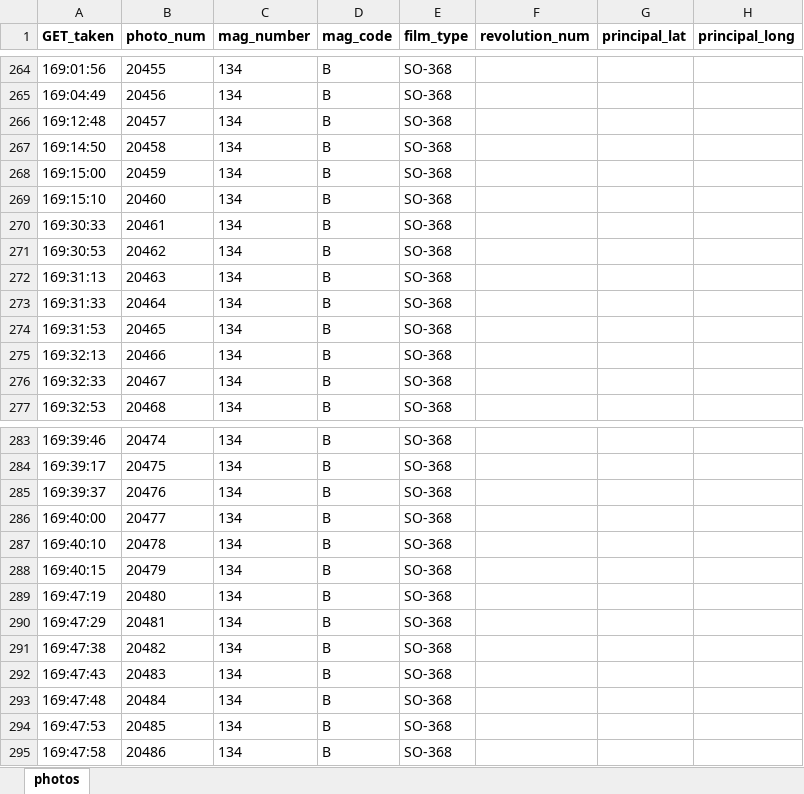
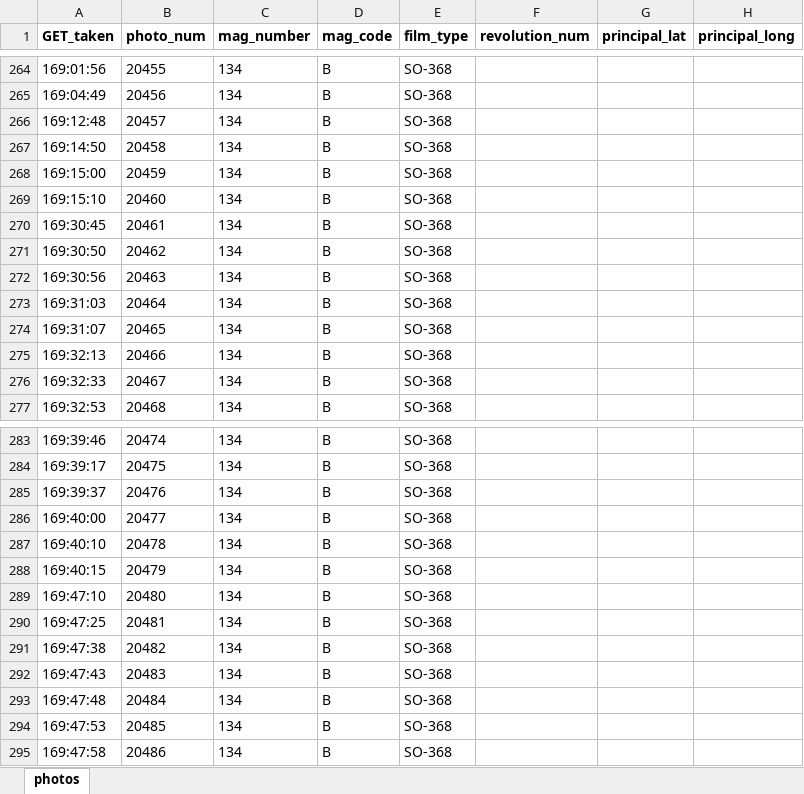
Before and after one commit to bfeist/Apollo17, an Excel workbook: MISSION_DATA/photos.xlsx, sheet photos, drawn as a sheet; only a part is shown, gaps mark what is left out; values as stored, in another font and other column widths than the file's, no borders; the diff names each change by its address in the sheet, - before the commit and + after, or states it on an @@ line.

Commit message:
small photo timing changes

```diff
--- a/MISSION_DATA/photos.xlsx (sheet photos)
+++ b/MISSION_DATA/photos.xlsx (sheet photos)
-A270 (GET_taken): 169:30:33
+A270 (GET_taken): 169:30:45
-A271 (GET_taken): 169:30:53
+A271 (GET_taken): 169:30:50
-A272 (GET_taken): 169:31:13
+A272 (GET_taken): 169:30:56
-A273 (GET_taken): 169:31:33
+A273 (GET_taken): 169:31:03
-A274 (GET_taken): 169:31:53
+A274 (GET_taken): 169:31:07
-A289 (GET_taken): 169:47:19
+A289 (GET_taken): 169:47:10
-A290 (GET_taken): 169:47:29
+A290 (GET_taken): 169:47:25
```
